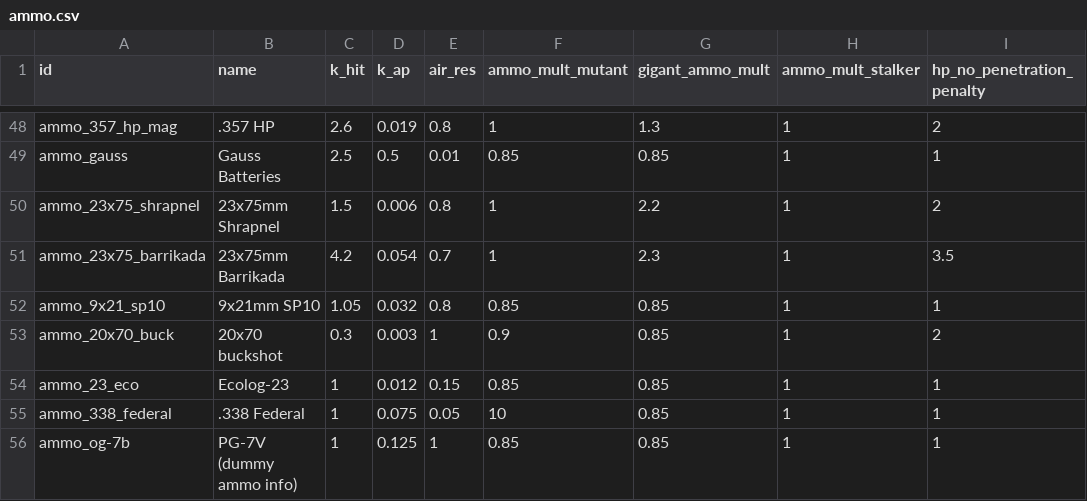
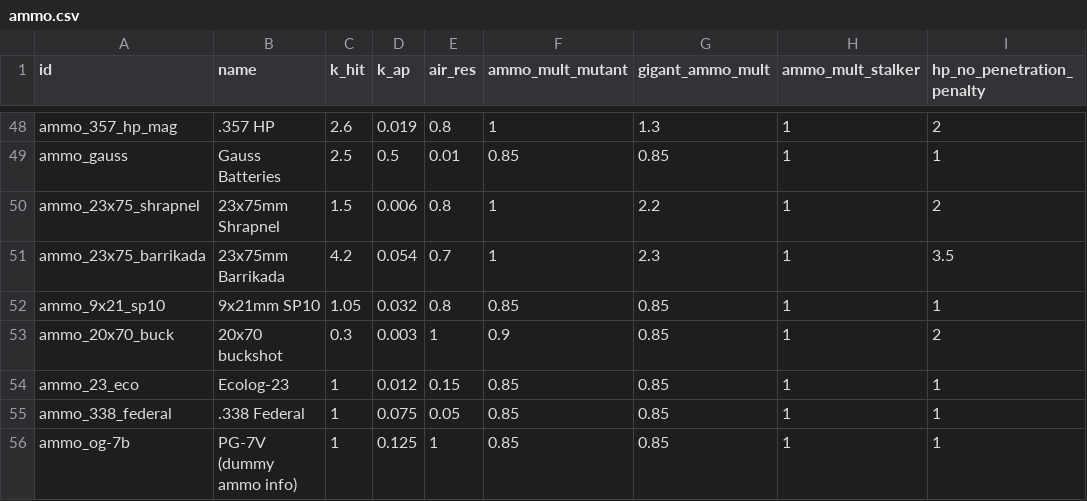
Before and after one commit to veerserif/gamma-dashboard, a CSV file: damage-sim/src/ammo.csv, drawn as a sheet; only a part is shown, gaps mark what is left out; the diff names each change by its address in the sheet, - before the commit and + after, or states it on an @@ line.

Commit message:
Undo 338 Federal change
Psych! Grok added it to the wrong place!

```diff
--- a/damage-sim/src/ammo.csv
+++ b/damage-sim/src/ammo.csv
-F55 (ammo_mult_mutant): 10
+F55 (ammo_mult_mutant): 0.85
```
